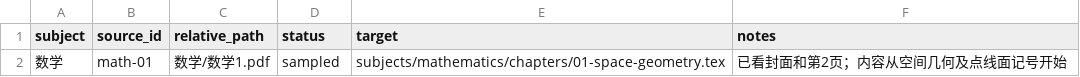
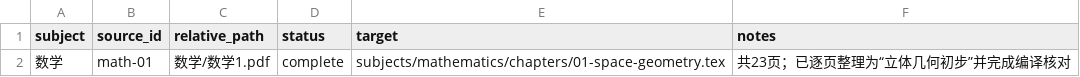
Before and after one commit to MaodongGao/high-school-mathematics-cn, a CSV file: sources/catalog.csv, drawn as a sheet.

```diff
--- a/sources/catalog.csv
+++ b/sources/catalog.csv
@@ -1,2 +1,2 @@
 subject,source_id,relative_path,status,target,notes
-数学,math-01,数学/数学1.pdf,sampled,subjects/mathematics/chapters/01-space-geometry.tex,已看封面和第2页；内容从空间几何及点线面记号开始
+数学,math-01,数学/数学1.pdf,complete,subjects/mathematics/chapters/01-space-geometry.tex,共23页；已逐页整理为“立体几何初步”并完成编译核对
```
Also changed, not shown: 6 other files.
